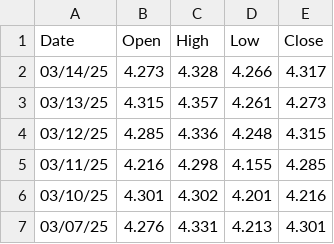
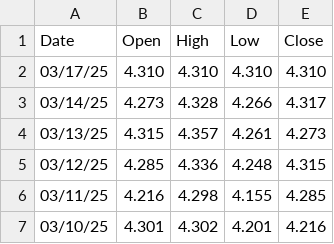
Before and after one commit to ericseong/macro-economics-research, a CSV file: US.csv, drawn as a sheet; only a part is shown; the shorter side is filled out with more unchanged rows.

Commit message:
US.csv is updated.

```diff
--- a/US.csv
+++ b/US.csv
@@ -1,2 +1,3 @@
 Date, Open, High, Low, Close
+03/17/25, 4.310, 4.310, 4.310, 4.310
 03/14/25, 4.273, 4.328, 4.266, 4.317
```
